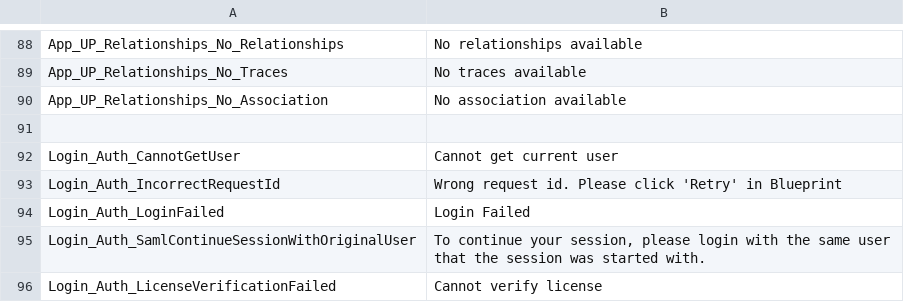
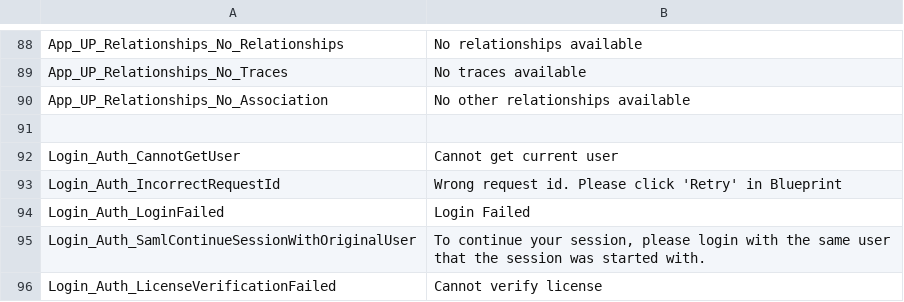
Before and after one commit to ogolikhin/blueprint, a CSV file: svc/db/AdminStorage/Data/ApplicationLabels_en-US.csv, drawn as a sheet; only a part is shown, gaps mark what is left out.

```diff
--- a/svc/db/AdminStorage/Data/ApplicationLabels_en-US.csv
+++ b/svc/db/AdminStorage/Data/ApplicationLabels_en-US.csv
@@ -89,3 +89,3 @@ App_UP_Relationships_No_Relationships, "No relationships available"
 App_UP_Relationships_No_Traces, "No traces available"
-App_UP_Relationships_No_Association, "No association available"
+App_UP_Relationships_No_Association, "No other relationships available"
 
```
Also changed, not shown: 4 other files.
